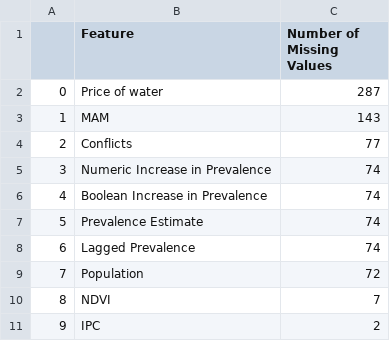
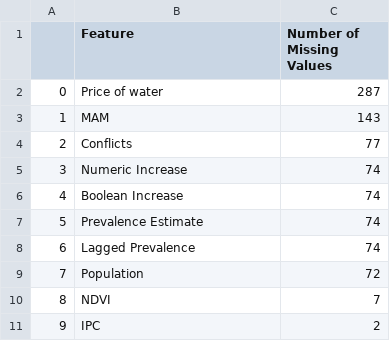
Before and after one commit to LeanderHuyghe/Wasting_Prediction, a CSV file: Imputation/missing.csv, drawn as a sheet.

```diff
--- a/Imputation/missing.csv
+++ b/Imputation/missing.csv
@@ -4,4 +4,4 @@
 2,Conflicts,77
-3,Numeric Increase in Prevalence,74
-4,Boolean Increase in Prevalence,74
+3,Numeric Increase,74
+4,Boolean Increase,74
 5,Prevalence Estimate,74
```
Also changed, not shown: 11 other files.
